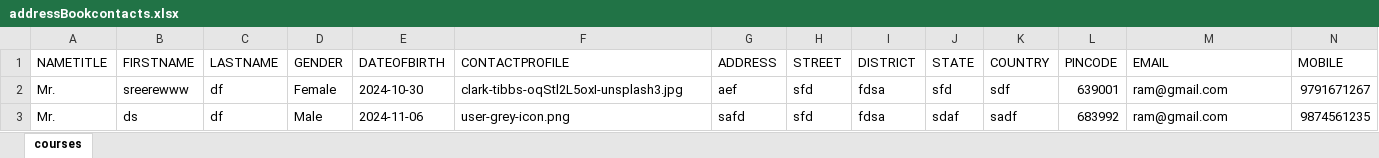
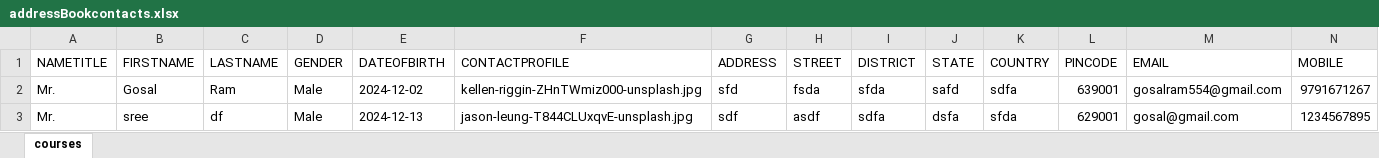
Before and after one commit to Gosal-Ram/Address-Book, an Excel workbook: assets/spreadsheets/addressBookcontacts.xlsx, sheet courses, drawn as a sheet; values as stored, in another font and other column widths than the file's, no borders; removed rows and columns are numbered as before the commit, all else as after; the diff names each change by its address in the sheet, - before the commit and + after, or states it on an @@ line.

```diff
--- a/assets/spreadsheets/addressBookcontacts.xlsx (sheet courses)
+++ b/assets/spreadsheets/addressBookcontacts.xlsx (sheet courses)
-row 2: Mr. | sreerewww | df | Female | 2024-10-30 | clark-tibbs-oqStl2L5oxI-unsplash3.jpg | aef | sfd | fdsa | sfd | sdf | 639001 | ram@gmail.com | 9791671267
+row 2: Mr. | Gosal | Ram | Male | 2024-12-02 | kellen-riggin-ZHnTWmiz000-unsplash.jpg | sfd | fsda | sfda | safd | sdfa | 639001 | gosalram554@gmail.com | 9791671267
-B3 (FIRSTNAME): ds
+B3 (FIRSTNAME): sree
-E3 (DATEOFBIRTH): 2024-11-06
+E3 (DATEOFBIRTH): 2024-12-13
-F3 (CONTACTPROFILE): user-grey-icon.png
+F3 (CONTACTPROFILE): jason-leung-T844CLUxqvE-unsplash.jpg
-G3 (ADDRESS): safd
+G3 (ADDRESS): sdf
-H3 (STREET): sfd
+H3 (STREET): asdf
-I3 (DISTRICT): fdsa
+I3 (DISTRICT): sdfa
-J3 (STATE): sdaf
+J3 (STATE): dsfa
-K3 (COUNTRY): sadf
+K3 (COUNTRY): sfda
-L3 (PINCODE): 683992
+L3 (PINCODE): 629001
-M3 (EMAIL): ram@gmail.com
+M3 (EMAIL): gosal@gmail.com
-N3 (MOBILE): 9874561235
+N3 (MOBILE): 1234567895
```
Also changed, not shown: 8 other files.
